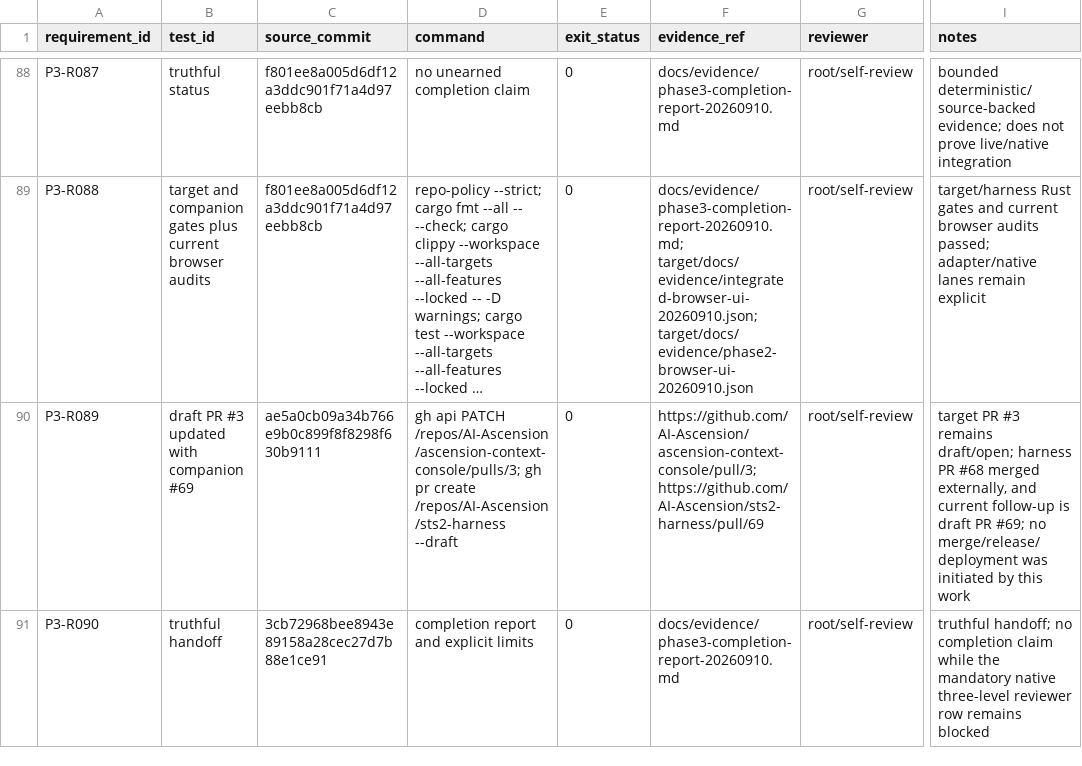
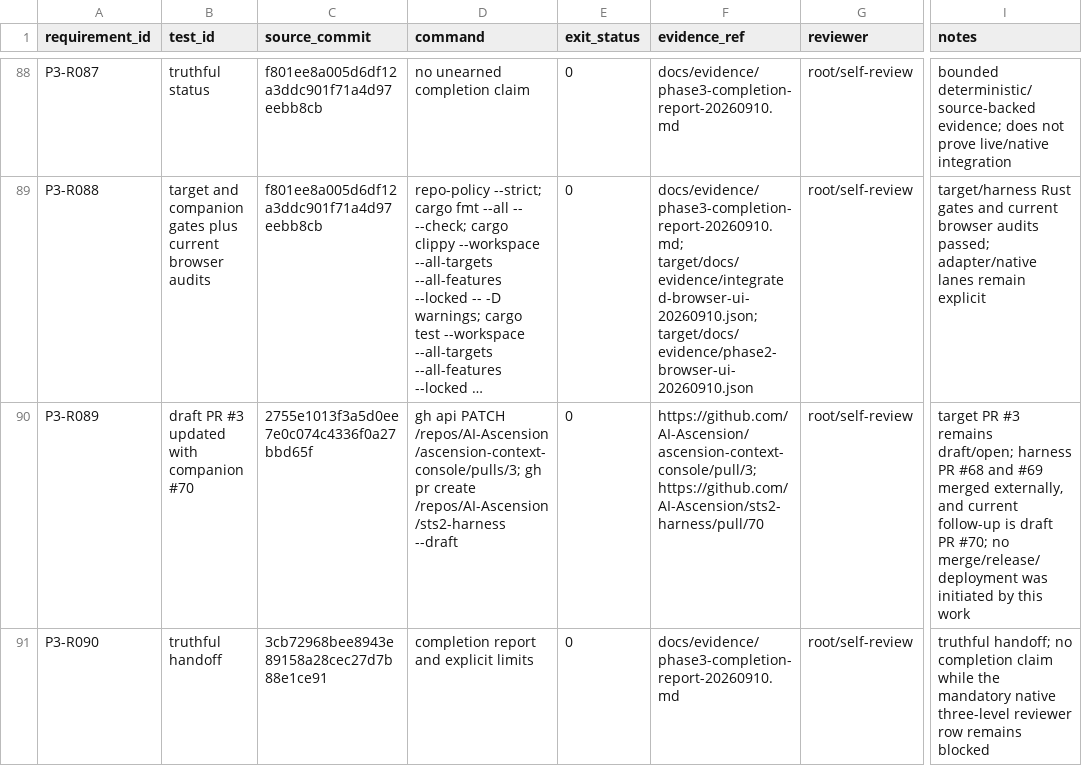
Before and after one commit to AI-Ascension/sts2-harness, a CSV file: docs/evidence/phase3-requirement-evidence.csv, drawn as a sheet; only a part is shown, gaps mark what is left out; long unchanged cells end in …; the diff names each change by its address in the sheet, - before the commit and + after, or states it on an @@ line.

Commit message:
Refresh draft follow-up references

```diff
--- a/docs/evidence/phase3-requirement-evidence.csv
+++ b/docs/evidence/phase3-requirement-evidence.csv
-B90 (test_id): draft PR #3 updated with companion #69
+B90 (test_id): draft PR #3 updated with companion #70
-C90 (source_commit): ae5a0cb09a34b766e9b0c899f8f8298f630b9111
+C90 (source_commit): 2755e1013f3a5d0ee7e0c074c4336f0a27bbd65f
-F90 (evidence_ref): https://github.com/AI-Ascension/ascension-context-console/pull/3; https://github.com/AI-Ascension/sts2-harness/pull/69
+F90 (evidence_ref): https://github.com/AI-Ascension/ascension-context-console/pull/3; https://github.com/AI-Ascension/sts2-harness/pull/70
-I90 (notes): …PR #68 merged externally, and current follow-up is draft PR #69; no merge/release/deployment…
+I90 (notes): …PR #68 and #69 merged externally, and current follow-up is draft PR #70; no merge/release/deployment…
```
Also changed, not shown: 1 other file.
